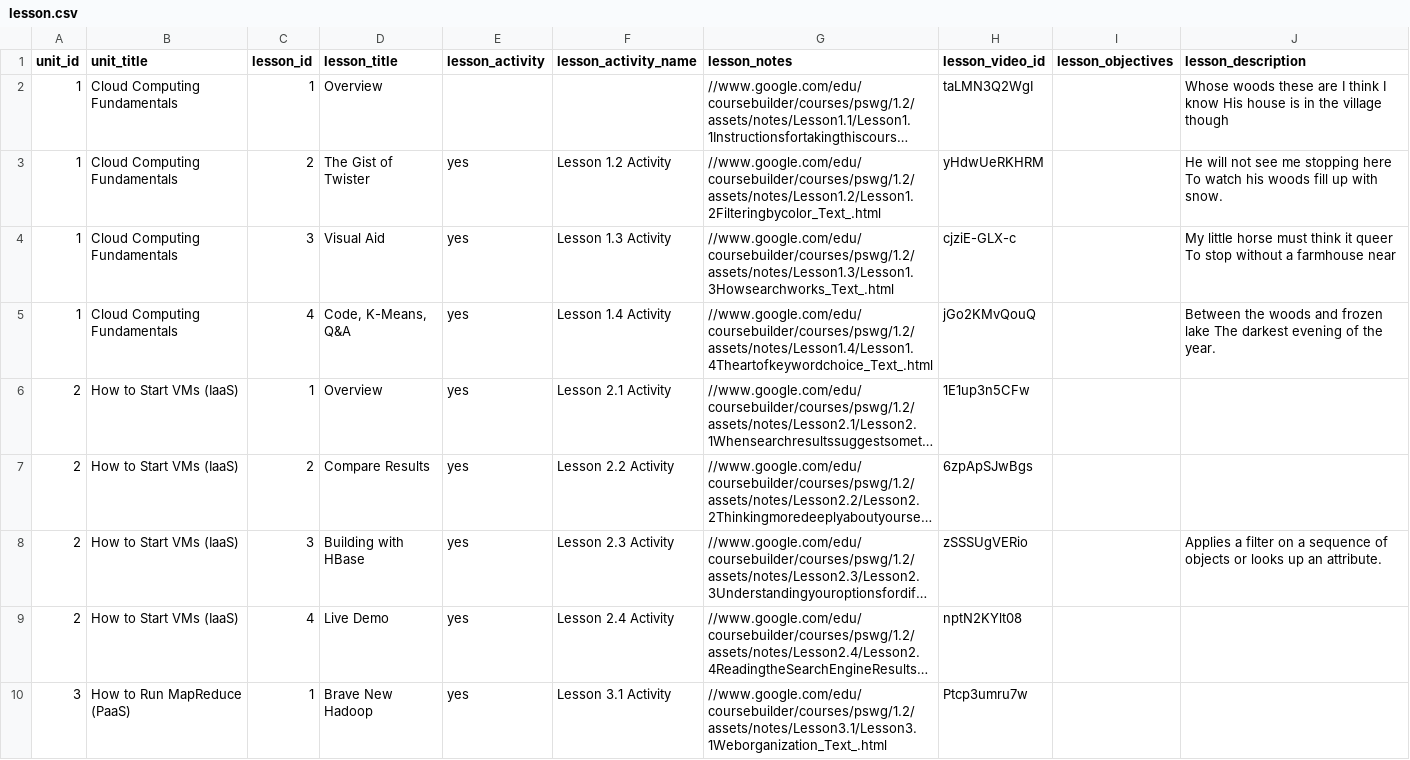
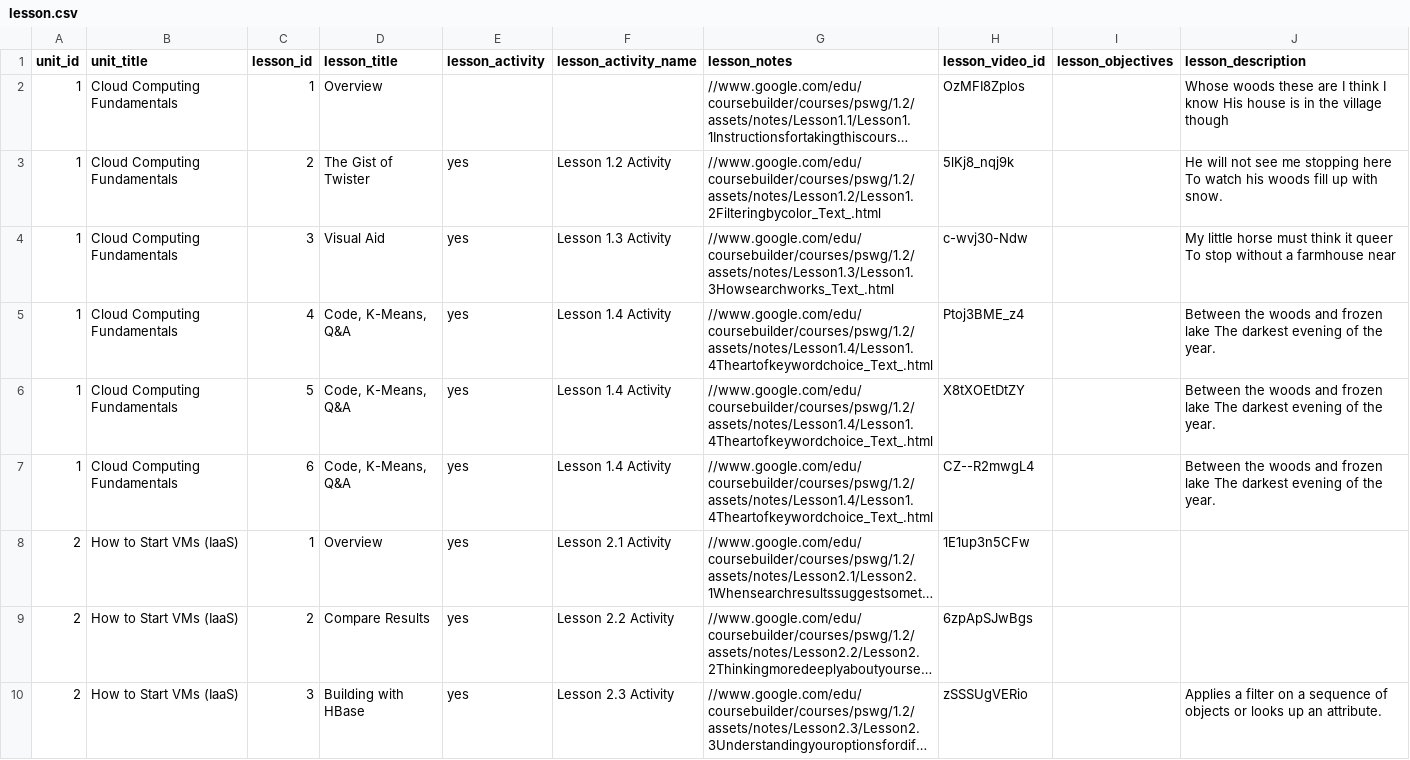
Before and after one commit to nishant07/course-builder, a CSV file: data/lesson.csv, drawn as a sheet; only a part is shown; the shorter side is filled out with more unchanged rows; long unchanged cells end in …; the diff names each change by its address in the sheet, - before the commit and + after, or states it on an @@ line.

Commit message:
adding lecture videos

```diff
--- a/data/lesson.csv
+++ b/data/lesson.csv
-H2 (lesson_video_id): taLMN3Q2WgI
+H2 (lesson_video_id): OzMFI8Zplos
-H3 (lesson_video_id): yHdwUeRKHRM
+H3 (lesson_video_id): 5lKj8_nqj9k
-H4 (lesson_video_id): cjziE-GLX-c
+H4 (lesson_video_id): c-wvj30-Ndw
-H5 (lesson_video_id): jGo2KMvQouQ
+H5 (lesson_video_id): Ptoj3BME_z4
+row 6: 1 | Cloud Computing Fundamentals | 5 | Code, K-Means, Q&A | yes | Lesson 1.4 Activity | //www.google.com/edu/coursebuilder/courses/pswg/1.2/assets/notes/Lesson1.4/Lesson1.4Theartofkeywordchoice_Text_.html | X8tXOEtDtZY |  | Between the woods and frozen lake The darkest evening of the year.
+row 7: 1 | Cloud Computing Fundamentals | 6 | Code, K-Means, Q&A | yes | Lesson 1.4 Activity | //www.google.com/edu/coursebuilder/courses/pswg/1.2/assets/notes/Lesson1.4/Lesson1.4Theartofkeywordchoice_Text_.html | CZ--R2mwgL4 |  | Between the woods and frozen lake The darkest evening of the year.
```
Also changed, not shown: data/unit.csv.
